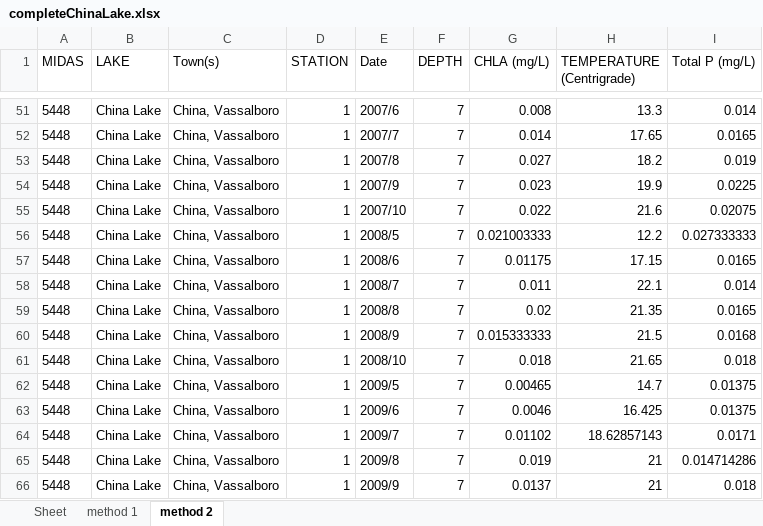
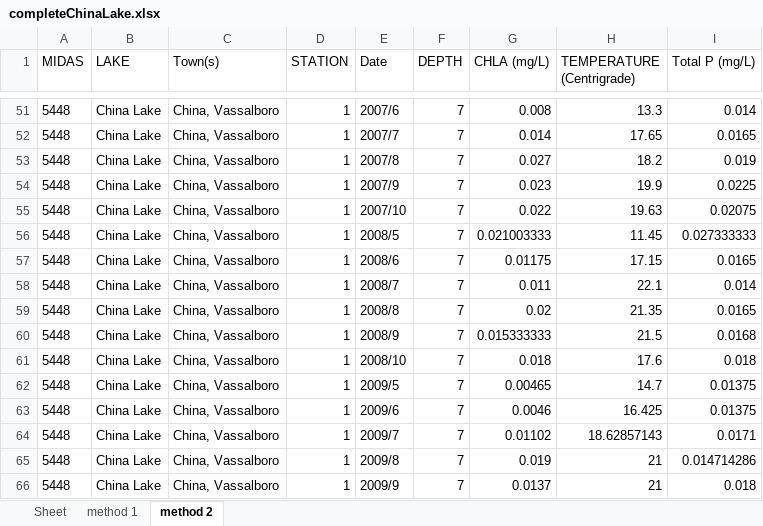
Before and after one commit to talentam/Machine-Learning-Coursework, an Excel workbook: code/lake_data/completeChinaLake.xlsx, sheet method 2, drawn as a sheet; only a part is shown, gaps mark what is left out; values as stored, in another font and other column widths than the file's, no borders; the diff covers the shown part only; the diff names each change by its address in the sheet, - before the commit and + after, or states it on an @@ line.

```diff
--- a/code/lake_data/completeChinaLake.xlsx (sheet method 2)
+++ b/code/lake_data/completeChinaLake.xlsx (sheet method 2)
-H55 (TEMPERATURE (Centrigrade)): 21.6
+H55 (TEMPERATURE (Centrigrade)): 19.63
-H56 (TEMPERATURE (Centrigrade)): 12.2
+H56 (TEMPERATURE (Centrigrade)): 11.45
-H61 (TEMPERATURE (Centrigrade)): 21.65
+H61 (TEMPERATURE (Centrigrade)): 17.6
```
Also changed, not shown: 26 edited cells elsewhere in this sheet, sheet method 1, 1 other file.
